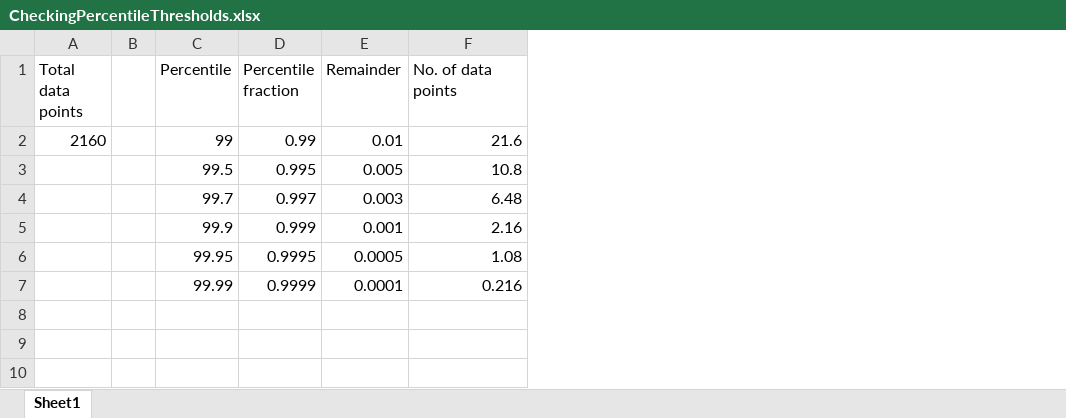
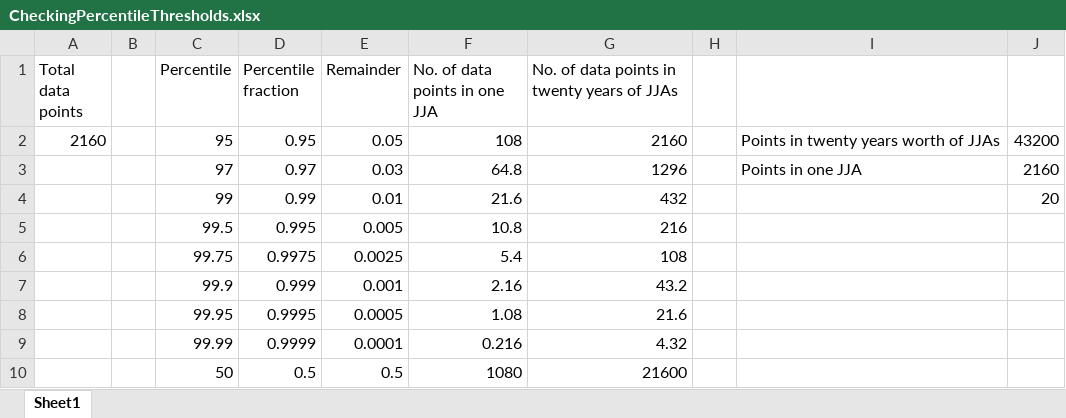
Before and after one commit to masher92/footfall, an Excel workbook: RainfallRegionalisation/CheckingPercentileThresholds.xlsx, sheet Sheet1, drawn as a sheet; values as stored, in another font and other column widths than the file's, no borders; removed rows and columns are numbered as before the commit, all else as after; the diff names each change by its address in the sheet, - before the commit and + after, or states it on an @@ line.

```diff
--- a/RainfallRegionalisation/CheckingPercentileThresholds.xlsx (sheet Sheet1)
+++ b/RainfallRegionalisation/CheckingPercentileThresholds.xlsx (sheet Sheet1)
+column G, row 1: No. of data points in twenty years of JJAs; rows 4-5: 432 | 216; rows 7-9: 43.2 | 21.6 | 4.32
+column H, empty
+column I, empty
+column J, row 4: 20
-F1: No. of data points
+F1: No. of data points in one JJA
+row 2: 2160 |  | 95 | 0.95 | 0.05 | 108 | 2160 |  | Points in twenty years worth of JJAs | 43200
+row 3:  |  | 97 | 0.97 | 0.03 | 64.8 | 1296 |  | Points in one JJA | 2160
-A4 (Total data points): 2160
+A4 (Total data points): (empty)
-row 4:  |  | 99.7 | 0.997 | 0.003 | 6.48
+row 6:  |  | 99.75 | 0.9975 | 0.0025 | 5.4 | 108
+row 10:  |  | 50 | 0.5 | 0.5 | 1080 | 21600
```
Also changed, not shown: formulas that keep their value, 2 other files.
